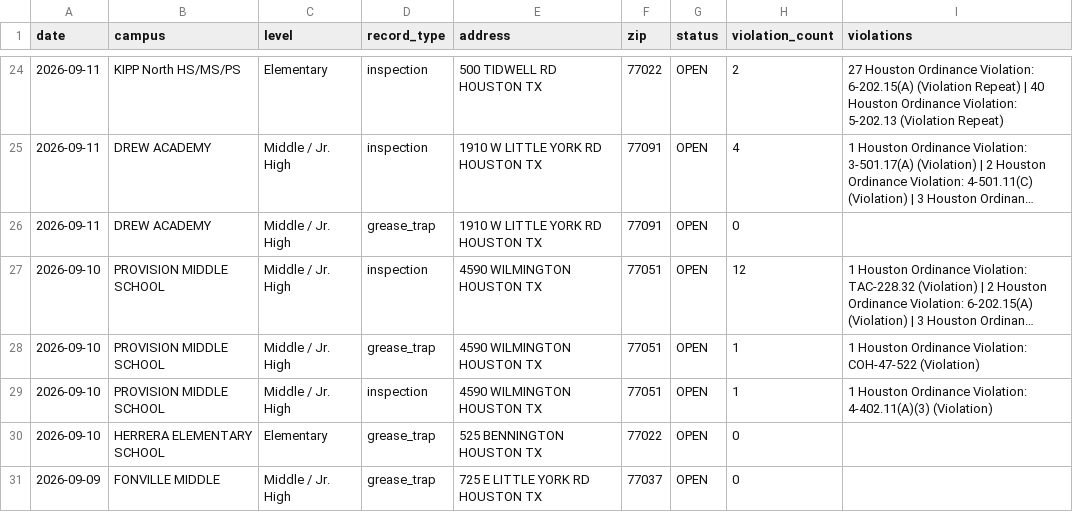
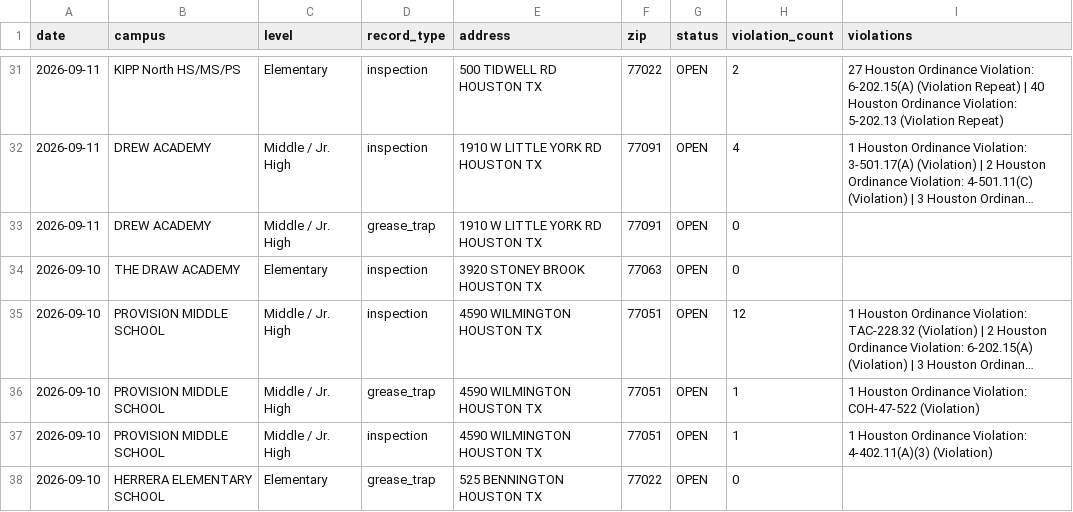
Before and after one commit to chemo77047/School-inspect, a CSV file: inspections.csv, drawn as a sheet; only a part is shown, gaps mark what is left out; the shorter side is filled out with more unchanged rows; long unchanged cells end in …; the diff covers the shown part only; the diff names each change by its address in the sheet, - before the commit and + after, or states it on an @@ line.

```diff
--- a/inspections.csv
+++ b/inspections.csv
+row 34: 2026-09-10 | THE DRAW ACADEMY | Elementary | inspection | 3920 STONEY BROOK HOUSTON TX | 77063 | OPEN | 0
```
Also changed, not shown: 9 added rows elsewhere in this file, 1 other file.
